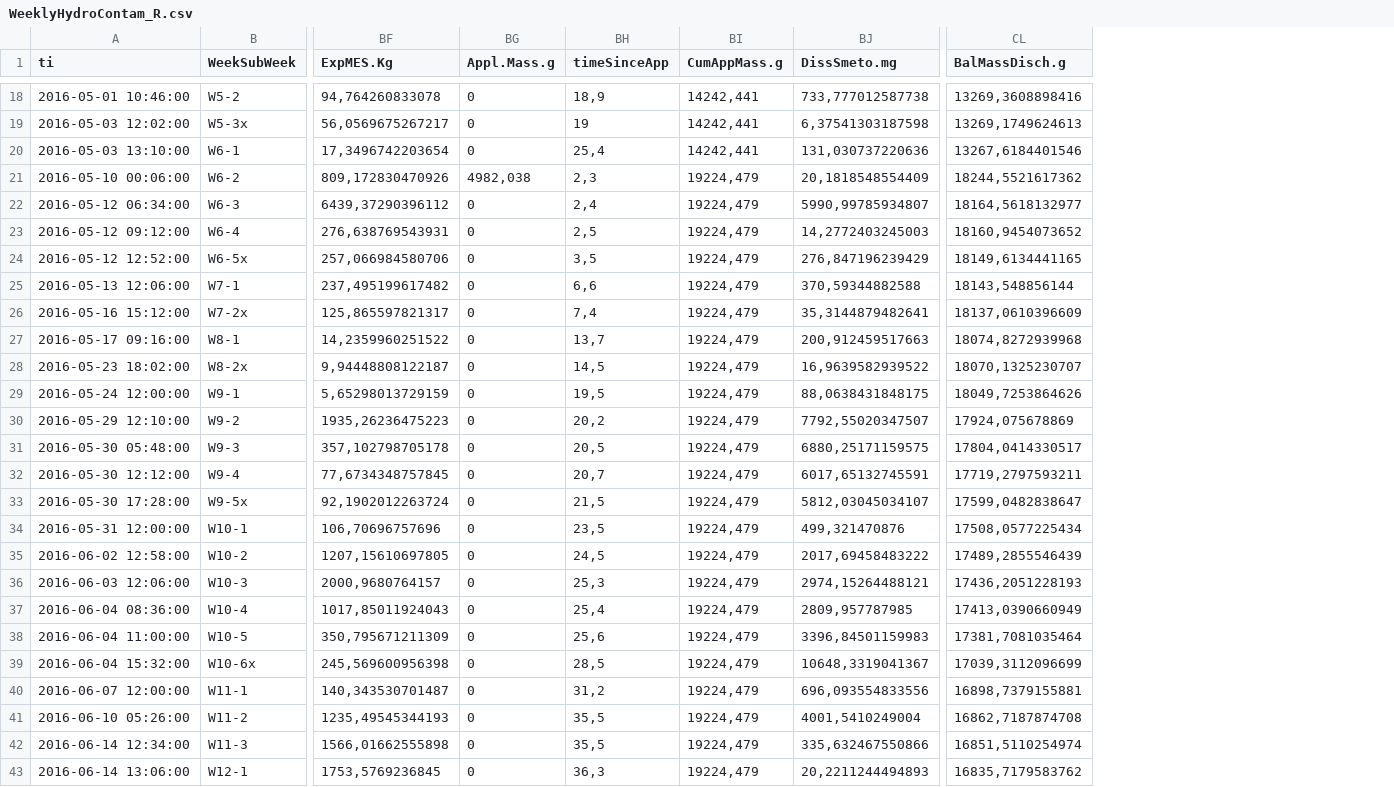
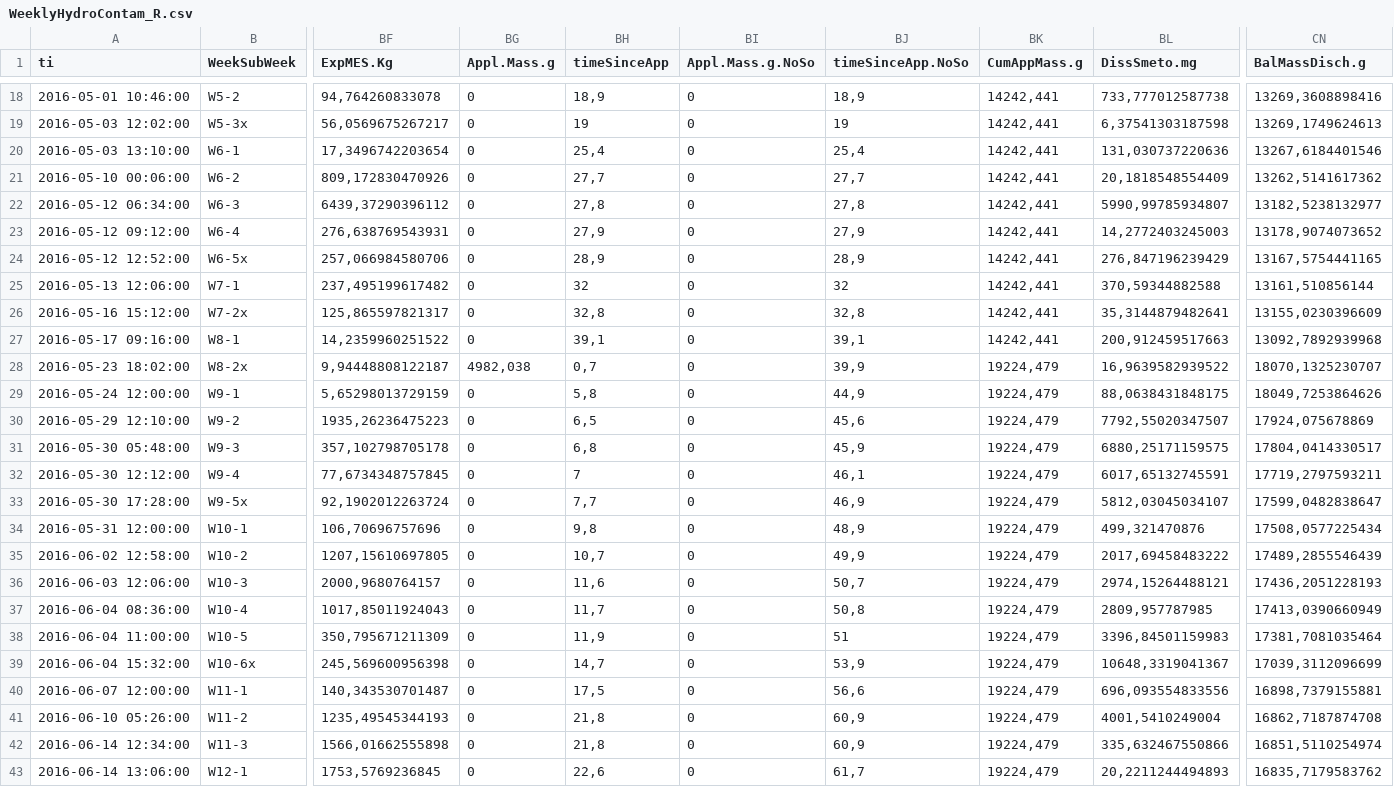
Before and after one commit to DayTimeChunks/HydrologicalMonitoring, a CSV file: Data/WeeklyHydroContam_R.csv, drawn as a sheet; only a part is shown, gaps mark what is left out; addresses are those after the commit; the diff covers the shown part only; the diff names each change by its address in the sheet, - before the commit and + after, or states it on an @@ line.

Commit message:
Intro time

```diff
--- a/Data/WeeklyHydroContam_R.csv
+++ b/Data/WeeklyHydroContam_R.csv
+column BI (Appl.Mass.g.NoSo), rows 18-43: all 0
+column BJ (timeSinceApp.NoSo), rows 18-43: 18,9 | 19 | 25,4 | 27,7 | 27,8 | 27,9 | 28,9 | 32 | 32,8 | 39,1 | 39,9 | 44,9 | 45,6 | 45,9 | 46,1 | 46,9 | 48,9 | 49,9 | 50,7 | 50,8 | 51 | 53,9 | 56,6 | 60,9 | 60,9 | 61,7
-BG21 (Appl.Mass.g): 4982,038
+BG21 (Appl.Mass.g): 0
-BH21 (timeSinceApp): 2,3
+BH21 (timeSinceApp): 27,7
-BK21:BK27 (CumAppMass.g): 19224,479
+BK21:BK27 (CumAppMass.g): 14242,441
-CN21 (BalMassDisch.g): 18244,5521617362
+CN21 (BalMassDisch.g): 13262,5141617362
-BH22 (timeSinceApp): 2,4
+BH22 (timeSinceApp): 27,8
-CN22 (BalMassDisch.g): 18164,5618132977
+CN22 (BalMassDisch.g): 13182,5238132977
-BH23 (timeSinceApp): 2,5
+BH23 (timeSinceApp): 27,9
-CN23 (BalMassDisch.g): 18160,9454073652
+CN23 (BalMassDisch.g): 13178,9074073652
-BH24 (timeSinceApp): 3,5
+BH24 (timeSinceApp): 28,9
-CN24 (BalMassDisch.g): 18149,6134441165
+CN24 (BalMassDisch.g): 13167,5754441165
-BH25 (timeSinceApp): 6,6
+BH25 (timeSinceApp): 32
-CN25 (BalMassDisch.g): 18143,548856144
+CN25 (BalMassDisch.g): 13161,510856144
-BH26 (timeSinceApp): 7,4
+BH26 (timeSinceApp): 32,8
-CN26 (BalMassDisch.g): 18137,0610396609
+CN26 (BalMassDisch.g): 13155,0230396609
-BH27 (timeSinceApp): 13,7
+BH27 (timeSinceApp): 39,1
-CN27 (BalMassDisch.g): 18074,8272939968
+CN27 (BalMassDisch.g): 13092,7892939968
-BG28 (Appl.Mass.g): 0
+BG28 (Appl.Mass.g): 4982,038
-BH28 (timeSinceApp): 14,5
+BH28 (timeSinceApp): 0,7
-BH29 (timeSinceApp): 19,5
+BH29 (timeSinceApp): 5,8
-BH30 (timeSinceApp): 20,2
+BH30 (timeSinceApp): 6,5
-BH31 (timeSinceApp): 20,5
+BH31 (timeSinceApp): 6,8
-BH32 (timeSinceApp): 20,7
+BH32 (timeSinceApp): 7
-BH33 (timeSinceApp): 21,5
+BH33 (timeSinceApp): 7,7
-BH34 (timeSinceApp): 23,5
+BH34 (timeSinceApp): 9,8
-BH35 (timeSinceApp): 24,5
+BH35 (timeSinceApp): 10,7
-BH36 (timeSinceApp): 25,3
+BH36 (timeSinceApp): 11,6
-BH37 (timeSinceApp): 25,4
+BH37 (timeSinceApp): 11,7
-BH38 (timeSinceApp): 25,6
+BH38 (timeSinceApp): 11,9
-BH39 (timeSinceApp): 28,5
+BH39 (timeSinceApp): 14,7
-BH40 (timeSinceApp): 31,2
+BH40 (timeSinceApp): 17,5
-BH41:BH42 (timeSinceApp): 35,5
+BH41:BH42 (timeSinceApp): 21,8
-BH43 (timeSinceApp): 36,3
+BH43 (timeSinceApp): 22,6
```
Also changed, not shown: 9 edited cells elsewhere in this file, Data/MassBalance_R.csv, 15 other files.
